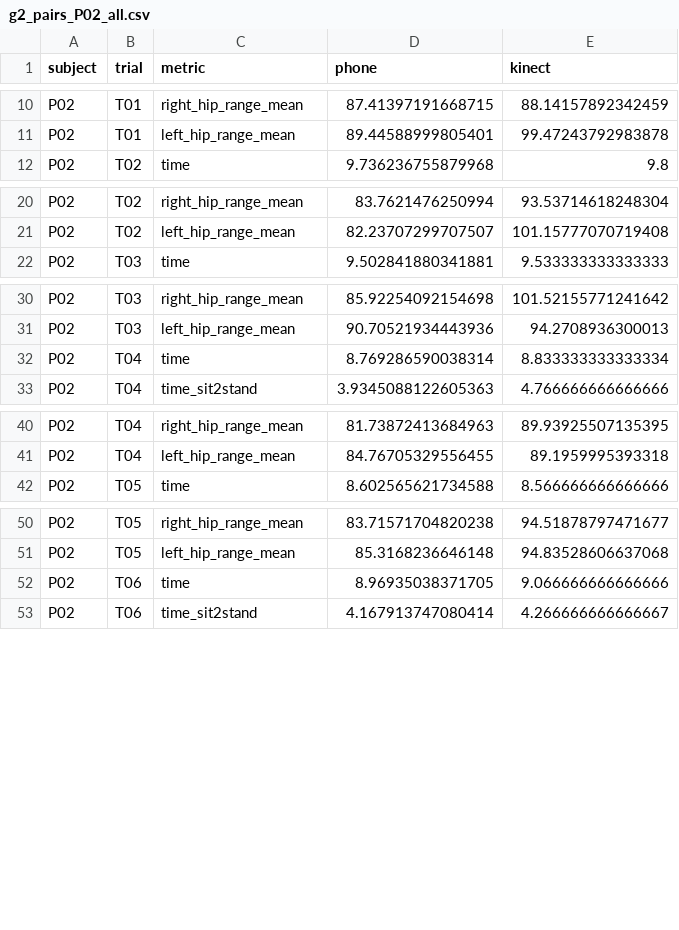
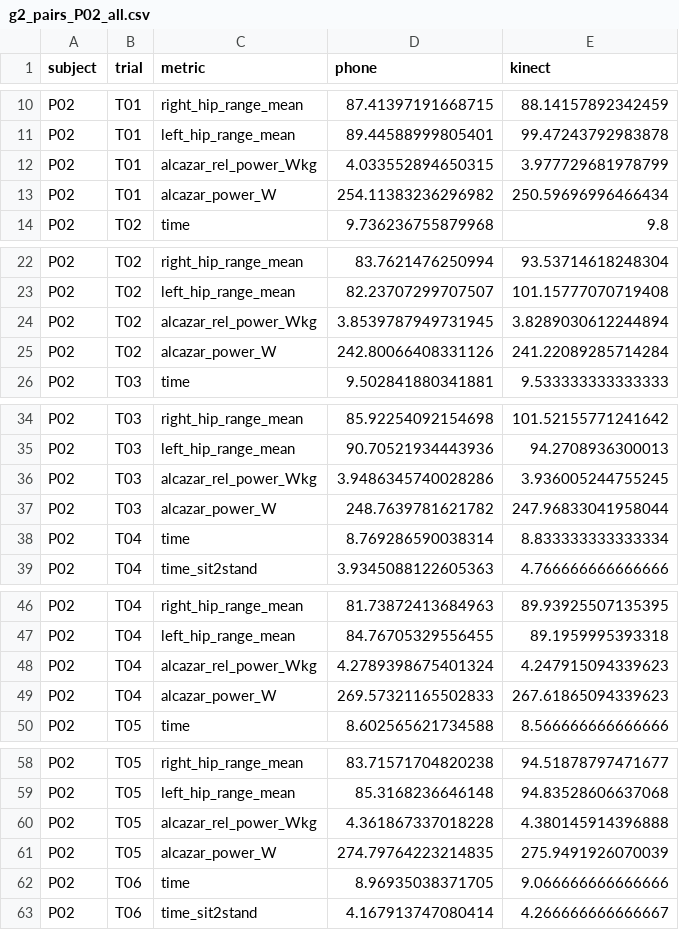
Before and after one commit to kzming2007/sit2stand-sarcopenia, a CSV file: results/g2_pairs_P02_all.csv, drawn as a sheet; only a part is shown, gaps mark what is left out; the diff covers the shown part only.

```diff
--- a/results/g2_pairs_P02_all.csv
+++ b/results/g2_pairs_P02_all.csv
@@ -11,2 +11,4 @@ P02,T01,right_hip_range_mean,87.41397191668715,88.14157892342459
 P02,T01,left_hip_range_mean,89.44588999805401,99.47243792983878
+P02,T01,alcazar_rel_power_Wkg,4.033552894650315,3.977729681978799
+P02,T01,alcazar_power_W,254.11383236296982,250.59696996466434
 P02,T02,time,9.736236755879968,9.8
@@ -21,2 +23,4 @@ P02,T02,right_hip_range_mean,83.7621476250994,93.53714618248304
 P02,T02,left_hip_range_mean,82.23707299707507,101.15777070719408
+P02,T02,alcazar_rel_power_Wkg,3.8539787949731945,3.8289030612244894
+P02,T02,alcazar_power_W,242.80066408331126,241.22089285714284
 P02,T03,time,9.502841880341881,9.533333333333333
@@ -31,2 +35,4 @@ P02,T03,right_hip_range_mean,85.92254092154698,101.52155771241642
 P02,T03,left_hip_range_mean,90.70521934443936,94.2708936300013
+P02,T03,alcazar_rel_power_Wkg,3.9486345740028286,3.936005244755245
+P02,T03,alcazar_power_W,248.7639781621782,247.96833041958044
 P02,T04,time,8.769286590038314,8.833333333333334
@@ -41,2 +47,4 @@ P02,T04,right_hip_range_mean,81.73872413684963,89.93925507135395
 P02,T04,left_hip_range_mean,84.76705329556455,89.1959995393318
+P02,T04,alcazar_rel_power_Wkg,4.2789398675401324,4.247915094339623
+P02,T04,alcazar_power_W,269.57321165502833,267.61865094339623
 P02,T05,time,8.602565621734588,8.566666666666666
@@ -51,2 +59,4 @@ P02,T05,right_hip_range_mean,83.71571704820238,94.51878797471677
 P02,T05,left_hip_range_mean,85.3168236646148,94.83528606637068
+P02,T05,alcazar_rel_power_Wkg,4.361867337018228,4.380145914396888
+P02,T05,alcazar_power_W,274.79764223214835,275.9491926070039
 P02,T06,time,8.96935038371705,9.066666666666666
```
Also changed, not shown: 10 added rows elsewhere in this file, results/g2_pairs_P01_all.csv, results/g2_pairs_both.csv, 44 other files.
